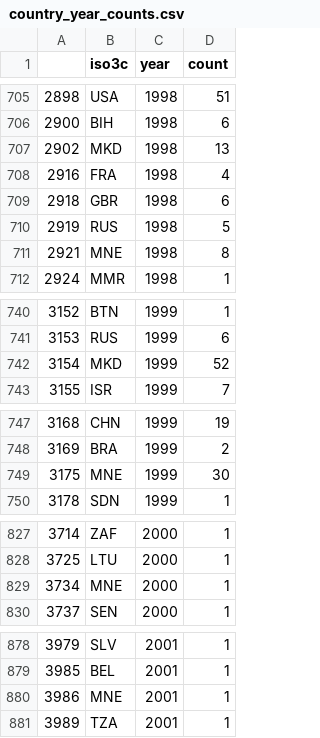
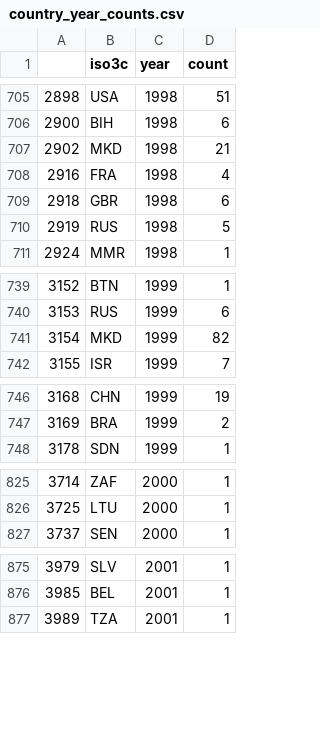
Before and after one commit to rochelleterman/human-rights-coverage, a CSV file: Results/country_year_counts.csv, drawn as a sheet; only a part is shown, gaps mark what is left out; the diff covers the shown part only.

Commit message:
fixing country code weirdness re: kosovo

```diff
--- a/Results/country_year_counts.csv
+++ b/Results/country_year_counts.csv
@@ -706,3 +706,3 @@
 "2900","BIH","1998",6
-"2902","MKD","1998",13
+"2902","MKD","1998",21
 "2916","FRA","1998",4
@@ -710,3 +710,2 @@
 "2919","RUS","1998",5
-"2921","MNE","1998",8
 "2924","MMR","1998",1
@@ -741,3 +740,3 @@
 "3153","RUS","1999",6
-"3154","MKD","1999",52
+"3154","MKD","1999",82
 "3155","ISR","1999",7
@@ -748,3 +747,2 @@
 "3169","BRA","1999",2
-"3175","MNE","1999",30
 "3178","SDN","1999",1
@@ -828,3 +826,2 @@
 "3725","LTU","2000",1
-"3734","MNE","2000",1
 "3737","SEN","2000",1
@@ -879,3 +876,2 @@
 "3985","BEL","2001",1
-"3986","MNE","2001",1
 "3989","TZA","2001",1
```
Also changed, not shown: 7 edited cells elsewhere in this file, country_codes.csv, 1 other file.
